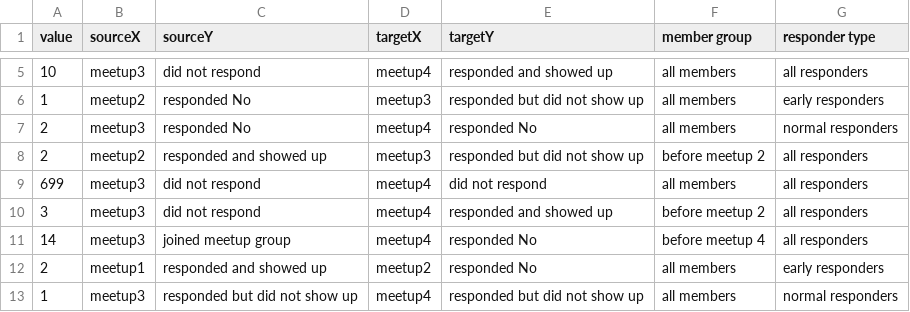
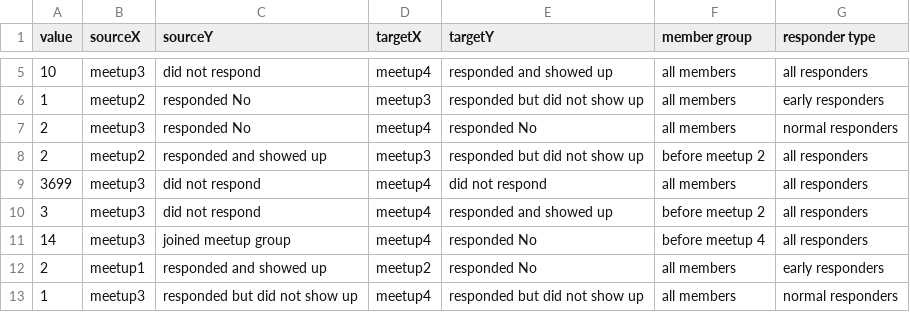
Before and after one commit to EE2dev/sequence-explorer, a CSV file: data/sankey_1234f.csv, drawn as a sheet; only a part is shown, gaps mark what is left out.

```diff
--- a/data/sankey_1234f.csv
+++ b/data/sankey_1234f.csv
@@ -8,3 +8,3 @@ value,sourceX,sourceY,targetX,targetY,member group,responder type
 2,meetup2,responded and showed up,meetup3,responded but did not show up,before meetup 2,all responders
-699,meetup3,did not respond,meetup4,did not respond,all members,all responders
+3699,meetup3,did not respond,meetup4,did not respond,all members,all responders
 3,meetup3,did not respond,meetup4,responded and showed up,before meetup 2,all responders
```
Also changed, not shown: data/sankey_1234f_nodes.csv, 2 other files.
